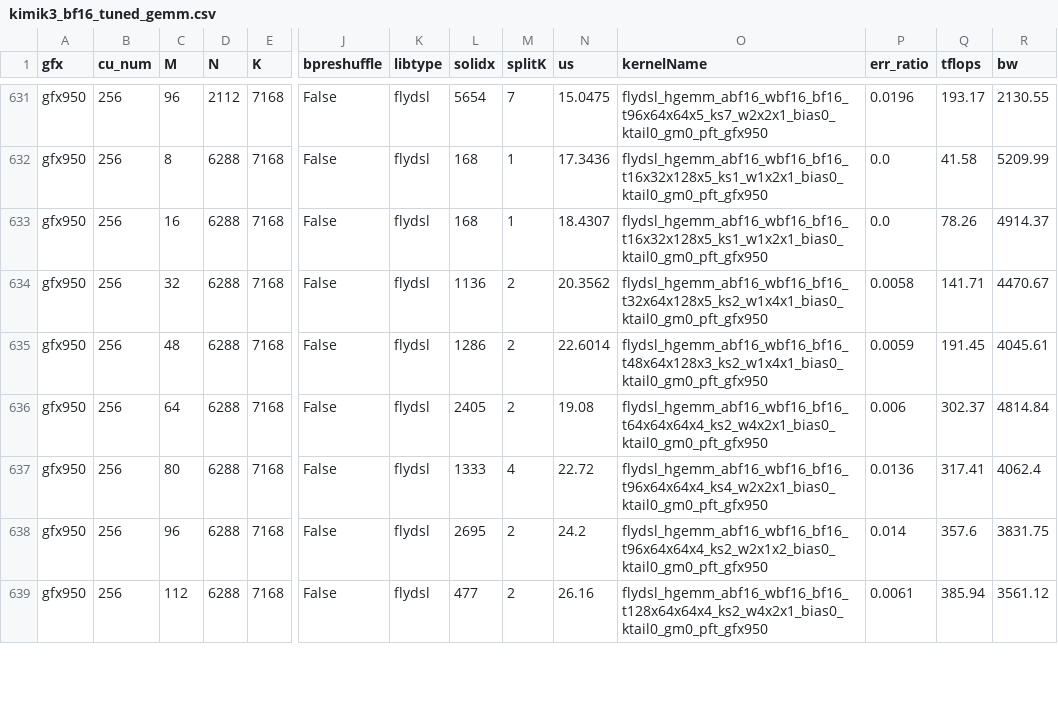
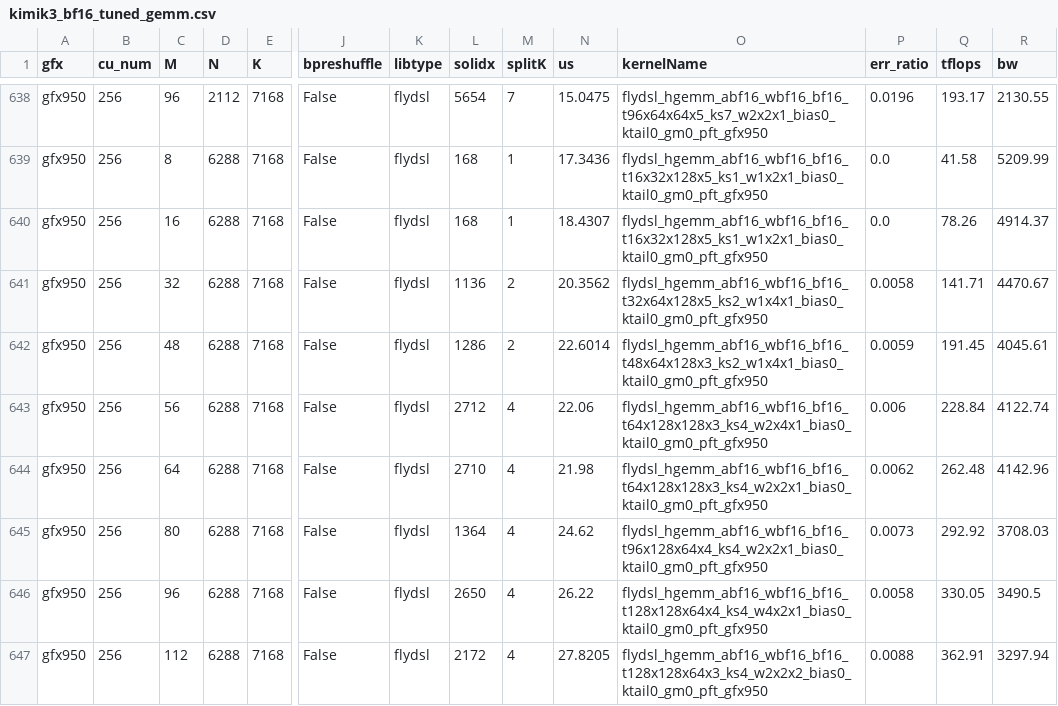
Before and after one commit to sogalin/aiter, a CSV file: aiter/configs/model_configs/kimik3_bf16_tuned_gemm.csv, drawn as a sheet; only a part is shown, gaps mark what is left out; addresses are those after the commit; rows hold the shown columns only; the diff covers the shown part only; the diff names each change by its address in the sheet, - before the commit and + after, or states it on an @@ line.

Commit message:
[FlyDSL] split-K epilogue optimization in gfx950 a16w16 + Kimi-K3 router/in_proj tune (#6494)
* [FlyDSL] Keep fp32 output in fp32 in gfx950 a16w16 + kimi k3 tuning

* [FlyDSL] Cheaper split-K epilogue in gfx950 a16w16

```diff
--- a/aiter/configs/model_configs/kimik3_bf16_tuned_gemm.csv
+++ b/aiter/configs/model_configs/kimik3_bf16_tuned_gemm.csv
-C643 (M): 64
+C643 (M): 56
-L643 (solidx): 2405
+L643 (solidx): 2712
-M643 (splitK): 2
+M643 (splitK): 4
-N643 (us): 19.08
+N643 (us): 22.06
-O643 (kernelName): flydsl_hgemm_abf16_wbf16_bf16_t64x64x64x4_ks2_w4x2x1_bias0_ktail0_gm0_pft_gfx950
+O643 (kernelName): flydsl_hgemm_abf16_wbf16_bf16_t64x128x128x3_ks4_w2x4x1_bias0_ktail0_gm0_pft_gfx950
-Q643 (tflops): 302.37
+Q643 (tflops): 228.84
-R643 (bw): 4814.84
+R643 (bw): 4122.74
+row 644: gfx950 | 256 | 64 | 6288 | 7168 | False | flydsl | 2710 | 4 | 21.98 | flydsl_hgemm_abf16_wbf16_bf16_t64x128x128x3_ks4_w2x2x1_bias0_ktail0_gm0_pft_gfx950 | 0.0062 | 262.48 | 4142.96
-L645 (solidx): 1333
+L645 (solidx): 1364
-N645 (us): 22.72
+N645 (us): 24.62
-O645 (kernelName): flydsl_hgemm_abf16_wbf16_bf16_t96x64x64x4_ks4_w2x2x1_bias0_ktail0_gm0_pft_gfx950
+O645 (kernelName): flydsl_hgemm_abf16_wbf16_bf16_t96x128x64x4_ks4_w2x2x1_bias0_ktail0_gm0_pft_gfx950
-P645 (err_ratio): 0.0136
+P645 (err_ratio): 0.0073
-Q645 (tflops): 317.41
+Q645 (tflops): 292.92
-R645 (bw): 4062.4
+R645 (bw): 3708.03
-L646 (solidx): 2695
+L646 (solidx): 2650
-M646:M647 (splitK): 2
+M646:M647 (splitK): 4
-N646 (us): 24.2
+N646 (us): 26.22
-O646 (kernelName): flydsl_hgemm_abf16_wbf16_bf16_t96x64x64x4_ks2_w2x1x2_bias0_ktail0_gm0_pft_gfx950
+O646 (kernelName): flydsl_hgemm_abf16_wbf16_bf16_t128x128x64x4_ks4_w4x2x1_bias0_ktail0_gm0_pft_gfx950
-P646 (err_ratio): 0.014
+P646 (err_ratio): 0.0058
-Q646 (tflops): 357.6
+Q646 (tflops): 330.05
-R646 (bw): 3831.75
+R646 (bw): 3490.5
-L647 (solidx): 477
+L647 (solidx): 2172
-N647 (us): 26.16
+N647 (us): 27.8205
-O647 (kernelName): flydsl_hgemm_abf16_wbf16_bf16_t128x64x64x4_ks2_w4x2x1_bias0_ktail0_gm0_pft_gfx950
+O647 (kernelName): flydsl_hgemm_abf16_wbf16_bf16_t128x128x64x3_ks4_w2x2x2_bias0_ktail0_gm0_pft_gfx950
-P647 (err_ratio): 0.0061
+P647 (err_ratio): 0.0088
-Q647 (tflops): 385.94
+Q647 (tflops): 362.91
-R647 (bw): 3561.12
+R647 (bw): 3297.94
```
Also changed, not shown: 7 added rows and 7 edited cells elsewhere in this file, aiter/configs/model_configs/kimik3_bf16_untuned_gemm.csv, 3 other files.
